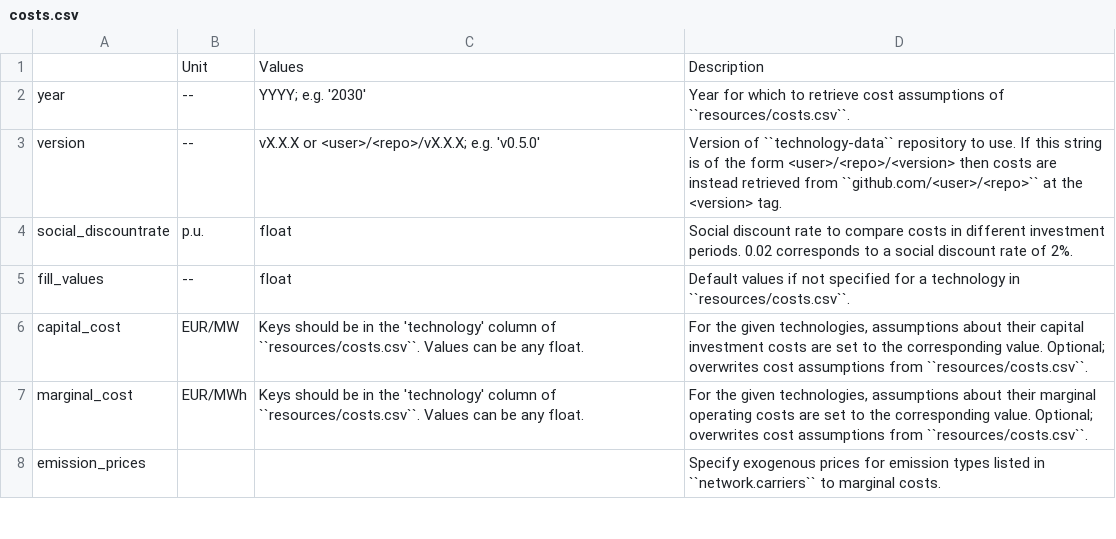
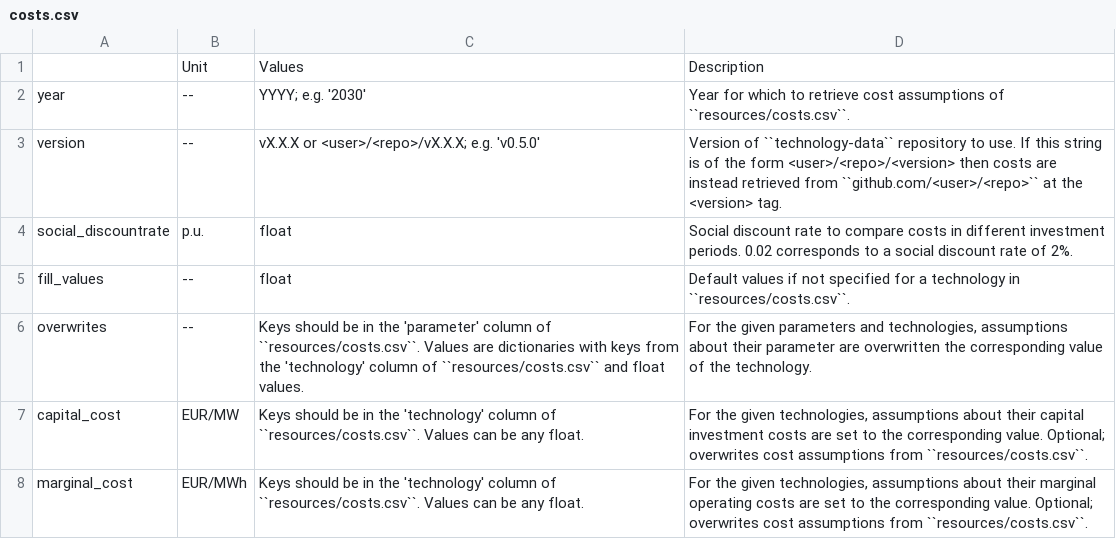
Before and after one commit to ayshaC/pypsa-eur, a CSV file: doc/configtables/costs.csv, drawn as a sheet; only a part is shown; the shorter side is filled out with more unchanged rows; the diff names each change by its address in the sheet, - before the commit and + after, or states it on an @@ line.

Commit message:
Follow-up to #1532 (#1565)
* overwrite cost table attributes specified in config in prepare_costs and load_costs (#23)

* overwrite cost table attributes specified in config in prepare_costs and load_costs

* add custom fuel prices from EEE project

---------

Co-authored-by: Thomas Gilon <thomas.gilon@openenergytransition.org>
(cherry picked from commit 926f763d7c05c1ef8b294d338848f6a5617d9fc2)

* Add logging to existing code

* Document the changes

* Fix issues with configuration

* Add example in the default configuration file

* Add release note

* Remove fuel cost suggestion

* feat(costs): Add support for overwriting investment, lifetime, FOM, VOM, efficiency, and fuel attributes in configuration

* [pre-commit.ci] auto fixes from pre-commit.com hooks

for more information, see https://pre-commit.ci

* refactor(config): simplify overwrites structure in default configuration

* refactor(costs): streamline overwriting of marginal and capital costs in configuration

* [pre-commit.ci] auto fixes from pre-commit.com hooks

for more information, see https://pre-commit.ci

* fix(prepare_sector_network): iterate over overwrites dictionary items for clarity

* fix(prepare_costs): ensure overwrites are applied only to existing costs

---------

Co-authored-by: Daniel Rüdt <117752024+daniel-rdt@users.noreply.github.com>
Co-authored-by: Thomas Gilon <thomas.gilon@openenergytransition.org>
Co-authored-by: pre-commit-ci[bot] <66853113+pre-commit-ci[bot]@users.noreply.github.com>

```diff
--- a/doc/configtables/costs.csv
+++ b/doc/configtables/costs.csv
+row 6: overwrites | -- | Keys should be in the 'parameter' column of ``resources/costs.csv``. Values are dictionaries with keys from the 'technology' column of ``resources/costs.csv`` and float values. | For the given parameters and technologies, assumptions about their parameter are overwritten the corresponding value of the technology.
```
Also changed, not shown: 4 other files.
